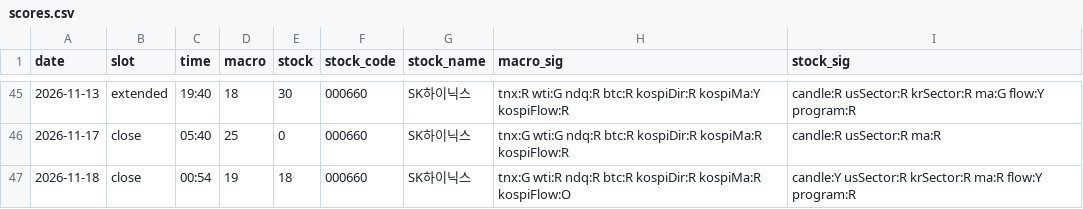
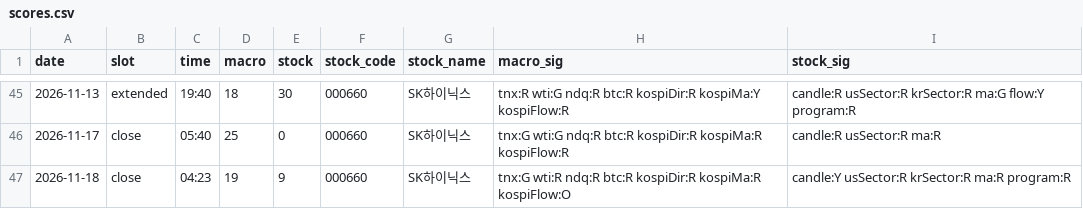
Before and after one commit to seanyang83/market-dashboard, a CSV file: data/scores.csv, drawn as a sheet; only a part is shown, gaps mark what is left out.

```diff
--- a/data/scores.csv
+++ b/data/scores.csv
@@ -46,2 +46,2 @@ date,slot,time,macro,stock,stock_code,stock_name,macro_sig,stock_sig
 2026-11-17,close,05:40,25,0,000660,SK하이닉스,tnx:G wti:G ndq:R btc:R kospiDir:R kospiMa:R kospiFlow:R,candle:R usSector:R ma:R
-2026-11-18,close,00:54,19,18,000660,SK하이닉스,tnx:G wti:R ndq:R btc:R kospiDir:R kospiMa:R kospiFlow:O,candle:Y usSector:R krSector:R ma:R flow:Y program:R
+2026-11-18,close,04:23,19,9,000660,SK하이닉스,tnx:G wti:R ndq:R btc:R kospiDir:R kospiMa:R kospiFlow:O,candle:Y usSector:R krSector:R ma:R program:R
```
